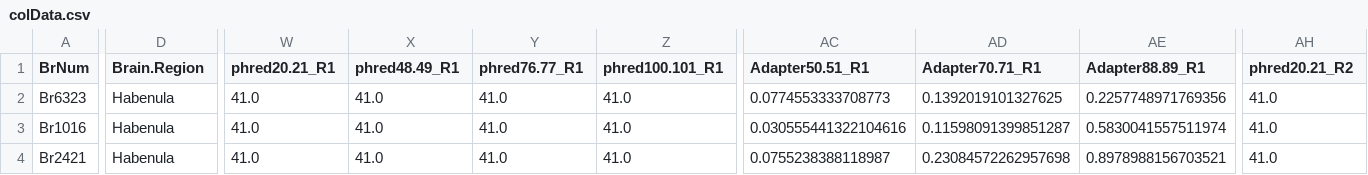
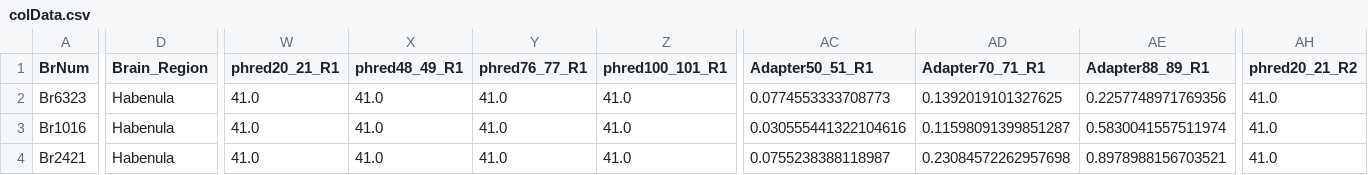
Before and after one commit to LieberInstitute/Habenula_Pilot, a CSV file: processed-data/17_eQTL/tensorQTL_input/colData.csv, drawn as a sheet; only a part is shown, gaps mark what is left out; the diff covers the shown part only; the diff names each change by its address in the sheet, - before the commit and + after, or states it on an @@ line.

```diff
--- a/processed-data/17_eQTL/tensorQTL_input/colData.csv
+++ b/processed-data/17_eQTL/tensorQTL_input/colData.csv
-D1: Brain.Region
+D1: Brain_Region
-W1: phred20.21_R1
+W1: phred20_21_R1
-X1: phred48.49_R1
+X1: phred48_49_R1
-Y1: phred76.77_R1
+Y1: phred76_77_R1
-Z1: phred100.101_R1
+Z1: phred100_101_R1
-AC1: Adapter50.51_R1
+AC1: Adapter50_51_R1
-AD1: Adapter70.71_R1
+AD1: Adapter70_71_R1
-AE1: Adapter88.89_R1
+AE1: Adapter88_89_R1
-AH1: phred20.21_R2
+AH1: phred20_21_R2
```
Also changed, not shown: 10 edited cells elsewhere in this file, 1 other file.
